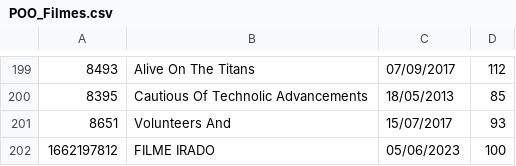
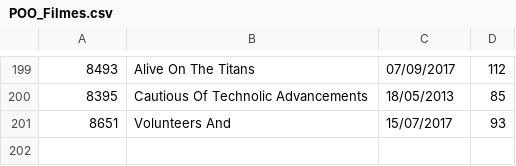
Before and after one commit to DisciplinasProgramacao/projetos_3_4_e_5-grupo-12, a CSV file: codigo/POO_Filmes.csv, drawn as a sheet; only a part is shown, gaps mark what is left out.

```diff
--- a/codigo/POO_Filmes.csv
+++ b/codigo/POO_Filmes.csv
@@ -201,2 +201 @@
 8651;Volunteers And;15/07/2017;93
-1662197812;FILME IRADO;05/06/2023;100
```
Also changed, not shown: codigo/POO_Series.csv, 10 other files.
